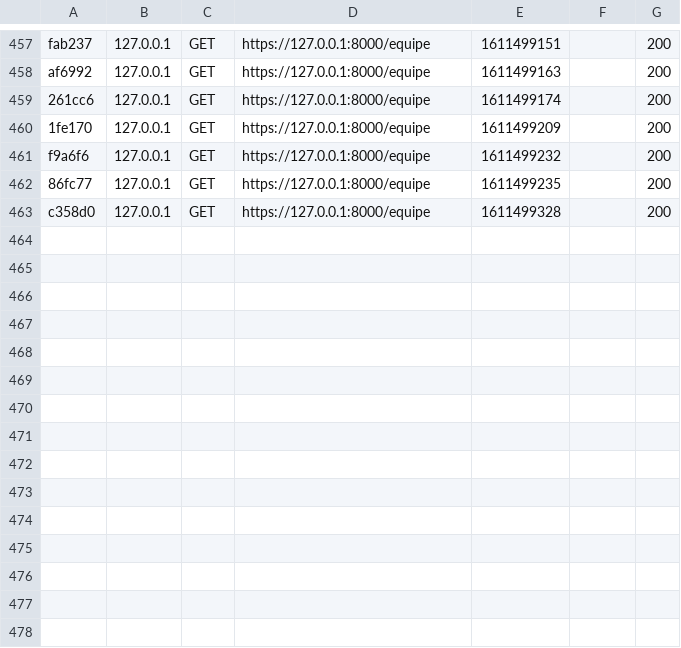
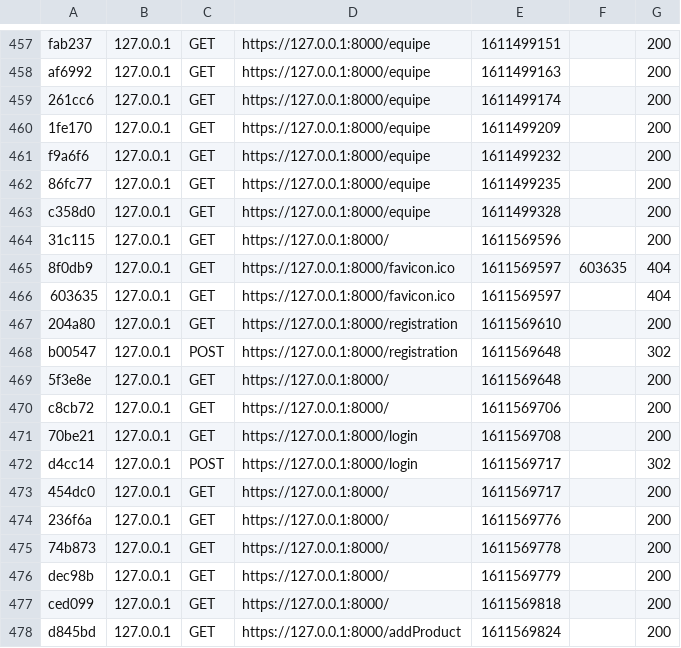
Before and after one commit to MarieDugoua/ArboAndSens, a CSV file: var/cache/dev/profiler/index.csv, drawn as a sheet; only a part is shown, gaps mark what is left out.

```diff
--- a/var/cache/dev/profiler/index.csv
+++ b/var/cache/dev/profiler/index.csv
@@ -463 +463,16 @@ f9a6f6,127.0.0.1,GET,https://127.0.0.1:8000/equipe,1611499232,,200
 c358d0,127.0.0.1,GET,https://127.0.0.1:8000/equipe,1611499328,,200
+31c115,127.0.0.1,GET,https://127.0.0.1:8000/,1611569596,,200
+8f0db9,127.0.0.1,GET,https://127.0.0.1:8000/favicon.ico,1611569597,603635,404
+603635,127.0.0.1,GET,https://127.0.0.1:8000/favicon.ico,1611569597,,404
+204a80,127.0.0.1,GET,https://127.0.0.1:8000/registration,1611569610,,200
+b00547,127.0.0.1,POST,https://127.0.0.1:8000/registration,1611569648,,302
+5f3e8e,127.0.0.1,GET,https://127.0.0.1:8000/,1611569648,,200
+c8cb72,127.0.0.1,GET,https://127.0.0.1:8000/,1611569706,,200
+70be21,127.0.0.1,GET,https://127.0.0.1:8000/login,1611569708,,200
+d4cc14,127.0.0.1,POST,https://127.0.0.1:8000/login,1611569717,,302
+454dc0,127.0.0.1,GET,https://127.0.0.1:8000/,1611569717,,200
+236f6a,127.0.0.1,GET,https://127.0.0.1:8000/,1611569776,,200
+74b873,127.0.0.1,GET,https://127.0.0.1:8000/,1611569778,,200
+dec98b,127.0.0.1,GET,https://127.0.0.1:8000/,1611569779,,200
+ced099,127.0.0.1,GET,https://127.0.0.1:8000/,1611569818,,200
+d845bd,127.0.0.1,GET,https://127.0.0.1:8000/addProduct,1611569824,,200
```
Also changed, not shown: 8 other files.
